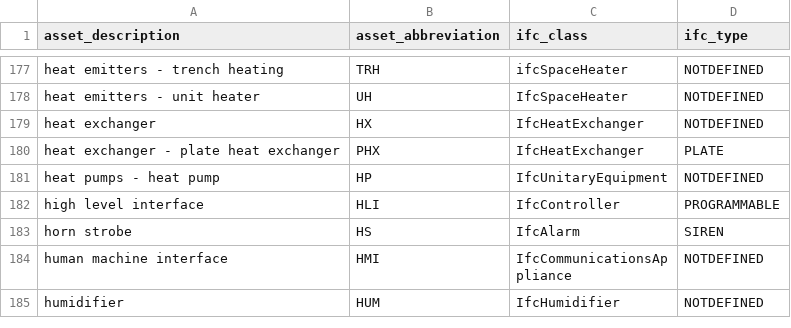
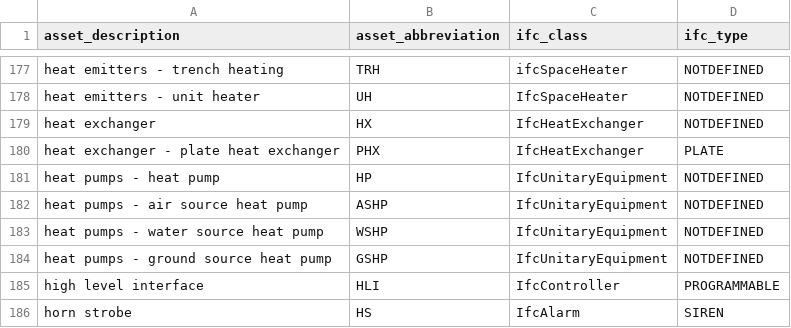
Before and after one commit to theodi/BDNS, a CSV file: BDNS_Abbreviations_Register.csv, drawn as a sheet; only a part is shown, gaps mark what is left out; the shorter side is filled out with more unchanged rows; the diff names each change by its address in the sheet, - before the commit and + after, or states it on an @@ line.

Commit message:
added additional heat pump sub-types resolves #54

```diff
--- a/BDNS_Abbreviations_Register.csv
+++ b/BDNS_Abbreviations_Register.csv
+row 182: heat pumps - air source heat pump | ASHP | IfcUnitaryEquipment | NOTDEFINED
+row 183: heat pumps - water source heat pump | WSHP | IfcUnitaryEquipment | NOTDEFINED
+row 184: heat pumps - ground source heat pump | GSHP | IfcUnitaryEquipment | NOTDEFINED
```
